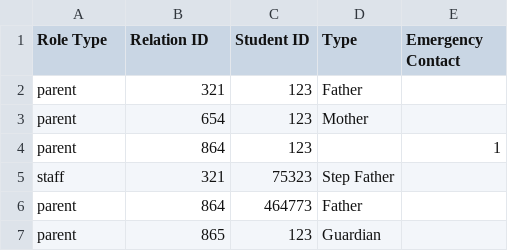
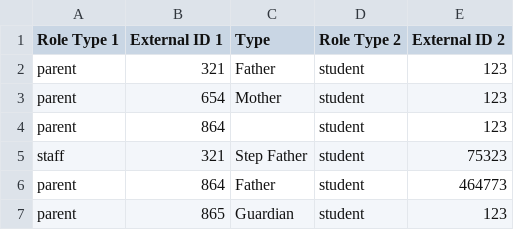
Before and after one commit to juliaattrevisan/schoolbox-api-docs, a CSV file: www/adminv2/import/profile/relationship.csv, drawn as a sheet; removed rows and columns are numbered as before the commit, all else as after; the diff names each change by its address in the sheet, - before the commit and + after, or states it on an @@ line.

Commit message:
Permit spousal relations from csv [SA-8807]

```diff
--- a/www/adminv2/import/profile/relationship.csv
+++ b/www/adminv2/import/profile/relationship.csv
-column C (Student ID), rows 2-7: 123 | 123 | 123 | 75323 | 464773 | 123
+column D (Role Type 2), rows 2-7: all student
-A1: Role Type
+A1: Role Type 1
-B1: Relation ID
+B1: External ID 1
-E1: Emergency Contact
+E1: External ID 2
-E2:E3 (External ID 2): (empty)
+E2:E3 (External ID 2): 123
-E4 (External ID 2): 1
+E4 (External ID 2): 123
-E5 (External ID 2): (empty)
+E5 (External ID 2): 75323
-E6 (External ID 2): (empty)
+E6 (External ID 2): 464773
-E7 (External ID 2): (empty)
+E7 (External ID 2): 123
```
Also changed, not shown: 1 other file.
